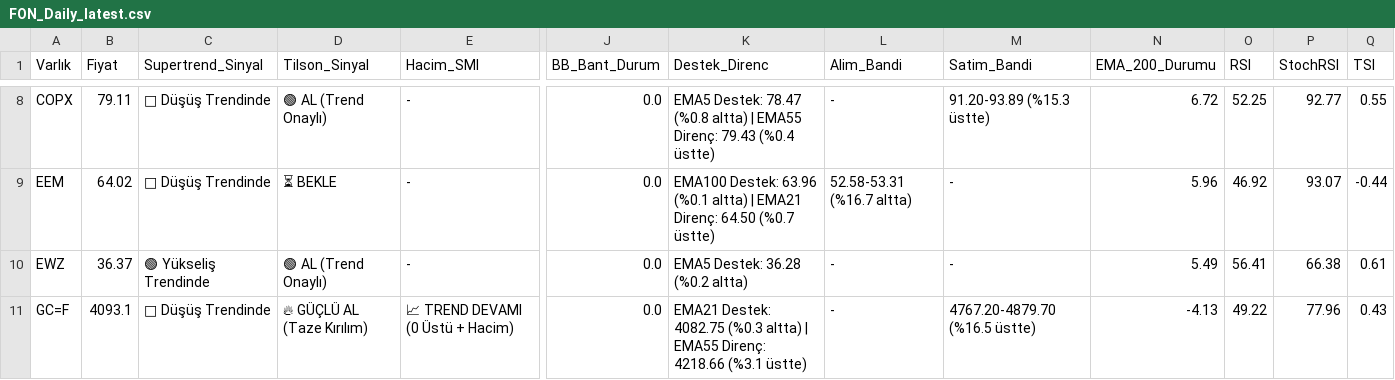
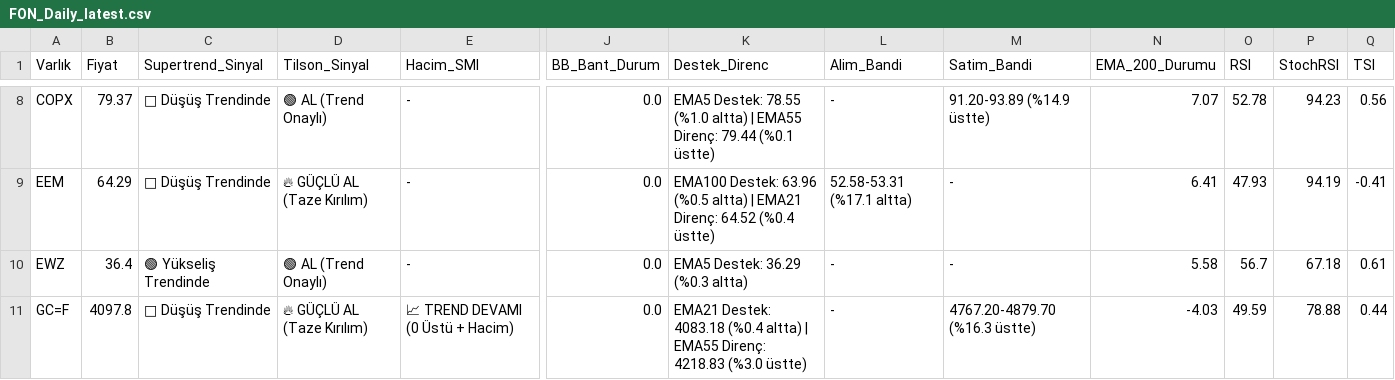
Before and after one commit to Enesaksan/financial_analysis, a CSV file: raporlar/FON_Daily_latest.csv, drawn as a sheet; only a part is shown, gaps mark what is left out; the diff covers the shown part only; the diff names each change by its address in the sheet, - before the commit and + after, or states it on an @@ line.

```diff
--- a/raporlar/FON_Daily_latest.csv
+++ b/raporlar/FON_Daily_latest.csv
-B8 (Fiyat): 79.11
+B8 (Fiyat): 79.37
-K8 (Destek_Direnc): EMA5 Destek: 78.47 (%0.8 altta) | EMA55 Direnç: 79.43 (%0.4 üstte)
+K8 (Destek_Direnc): EMA5 Destek: 78.55 (%1.0 altta) | EMA55 Direnç: 79.44 (%0.1 üstte)
-M8 (Satim_Bandi): 91.20-93.89 (%15.3 üstte)
+M8 (Satim_Bandi): 91.20-93.89 (%14.9 üstte)
-N8 (EMA_200_Durumu): 6.72
+N8 (EMA_200_Durumu): 7.07
-O8 (RSI): 52.25
+O8 (RSI): 52.78
-P8 (StochRSI): 92.77
+P8 (StochRSI): 94.23
-Q8 (TSI): 0.55
+Q8 (TSI): 0.56
-B9 (Fiyat): 64.02
+B9 (Fiyat): 64.29
-D9 (Tilson_Sinyal): ⏳ BEKLE
+D9 (Tilson_Sinyal): 🔥 GÜÇLÜ AL (Taze Kırılım)
-K9 (Destek_Direnc): …Destek: 63.96 (%0.1 altta) | EMA21 Direnç: 64.50 (%0.7 üstte)
+K9 (Destek_Direnc): …Destek: 63.96 (%0.5 altta) | EMA21 Direnç: 64.52 (%0.4 üstte)
-L9 (Alim_Bandi): 52.58-53.31 (%16.7 altta)
+L9 (Alim_Bandi): 52.58-53.31 (%17.1 altta)
-N9 (EMA_200_Durumu): 5.96
+N9 (EMA_200_Durumu): 6.41
-O9 (RSI): 46.92
+O9 (RSI): 47.93
-P9 (StochRSI): 93.07
+P9 (StochRSI): 94.19
-Q9 (TSI): -0.44
+Q9 (TSI): -0.41
-B10 (Fiyat): 36.37
+B10 (Fiyat): 36.4
-K10 (Destek_Direnc): EMA5 Destek: 36.28 (%0.2 altta)
+K10 (Destek_Direnc): EMA5 Destek: 36.29 (%0.3 altta)
-N10 (EMA_200_Durumu): 5.49
+N10 (EMA_200_Durumu): 5.58
-O10 (RSI): 56.41
+O10 (RSI): 56.7
-P10 (StochRSI): 66.38
+P10 (StochRSI): 67.18
-B11 (Fiyat): 4093.1
+B11 (Fiyat): 4097.8
-K11 (Destek_Direnc): EMA21 Destek: 4082.75 (%0.3 altta) | EMA55 Direnç: 4218.66 (%3.1 üstte)
+K11 (Destek_Direnc): EMA21 Destek: 4083.18 (%0.4 altta) | EMA55 Direnç: 4218.83 (%3.0 üstte)
-M11 (Satim_Bandi): 4767.20-4879.70 (%16.5 üstte)
+M11 (Satim_Bandi): 4767.20-4879.70 (%16.3 üstte)
-N11 (EMA_200_Durumu): -4.13
+N11 (EMA_200_Durumu): -4.03
-O11 (RSI): 49.22
+O11 (RSI): 49.59
-P11 (StochRSI): 77.96
+P11 (StochRSI): 78.88
-Q11 (TSI): 0.43
+Q11 (TSI): 0.44
```
Also changed, not shown: 133 edited cells elsewhere in this file, raporlar/ABD_Daily_latest.csv, raporlar/BIST FAVORILER_Daily_latest.csv, 9 other files.
